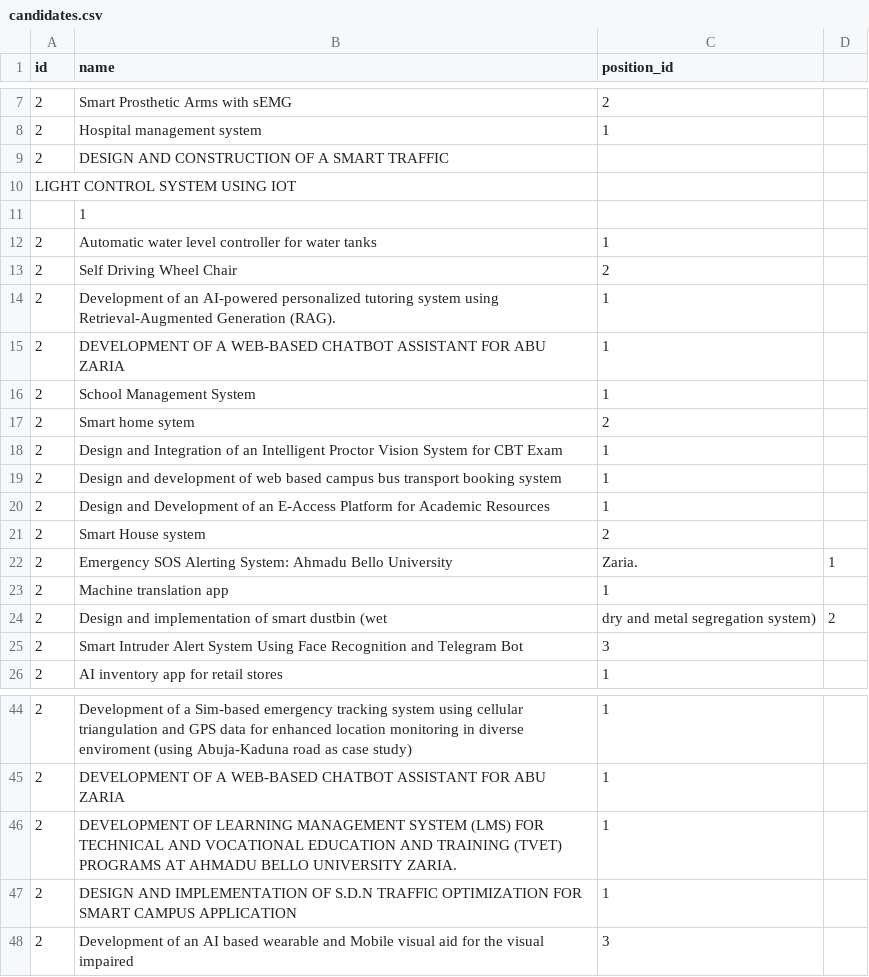
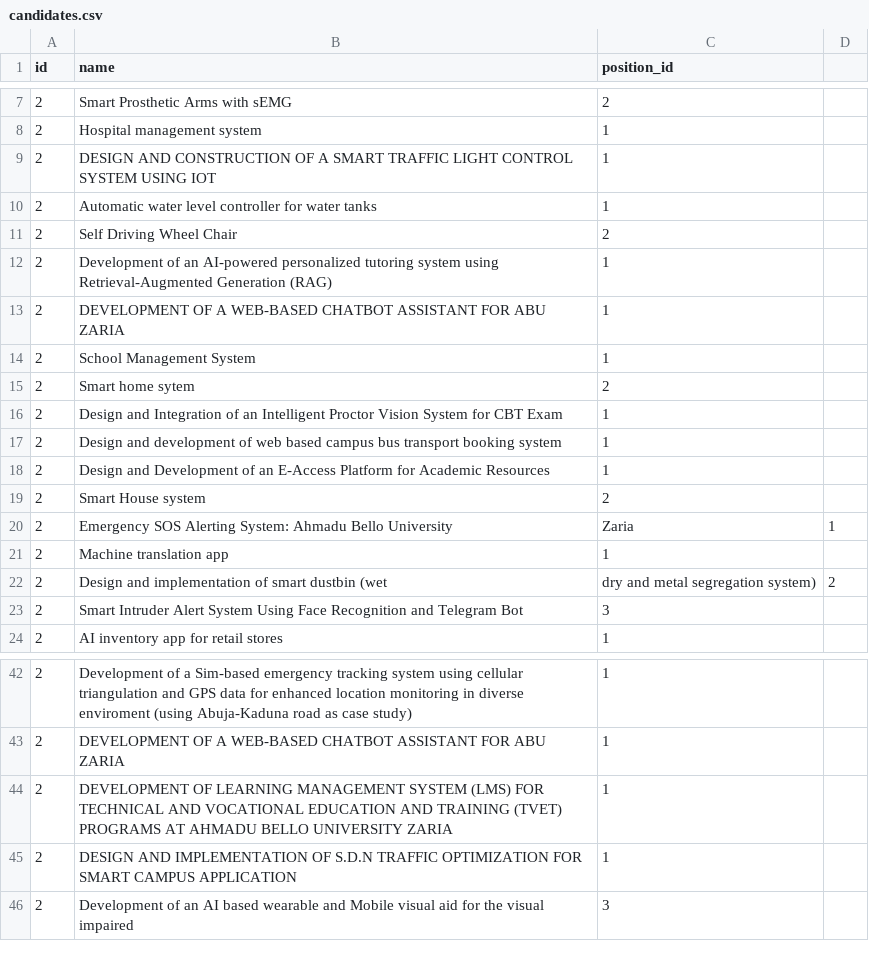
Before and after one commit to mustapha-aminu-abubakar/eVoting-blockchain, a CSV file: CSV/candidates.csv, drawn as a sheet; only a part is shown, gaps mark what is left out.

```diff
--- a/CSV/candidates.csv
+++ b/CSV/candidates.csv
@@ -8,8 +8,6 @@ id,name,position_id
 2,Hospital management system,1
-2,DESIGN AND CONSTRUCTION OF A SMART TRAFFIC
- LIGHT CONTROL SYSTEM USING IOT
-,1
+2,DESIGN AND CONSTRUCTION OF A SMART TRAFFIC LIGHT CONTROL SYSTEM USING IOT,1
 2,Automatic water level controller for water tanks,1
 2,Self Driving Wheel Chair,2
-2,Development of an AI-powered personalized tutoring system using Retrieval-Augmented Generation (RAG).,1
+2,Development of an AI-powered personalized tutoring system using Retrieval-Augmented Generation (RAG),1
 2,DEVELOPMENT OF A WEB-BASED CHATBOT ASSISTANT FOR ABU ZARIA,1
@@ -21,3 +19,3 @@ id,name,position_id
 2,Smart House system,2
-2,Emergency SOS Alerting System: Ahmadu Bello University, Zaria.,1
+2,Emergency SOS Alerting System: Ahmadu Bello University, Zaria,1
 2,Machine translation app,1
@@ -45,3 +43,3 @@ id,name,position_id
 2,DEVELOPMENT OF A WEB-BASED CHATBOT ASSISTANT FOR ABU ZARIA,1
-2,DEVELOPMENT OF LEARNING MANAGEMENT SYSTEM (LMS) FOR TECHNICAL AND VOCATIONAL EDUCATION AND TRAINING (TVET) PROGRAMS AT AHMADU BELLO UNIVERSITY ZARIA.,1
+2,DEVELOPMENT OF LEARNING MANAGEMENT SYSTEM (LMS) FOR TECHNICAL AND VOCATIONAL EDUCATION AND TRAINING (TVET) PROGRAMS AT AHMADU BELLO UNIVERSITY ZARIA,1
 2,DESIGN AND IMPLEMENTATION OF S.D.N TRAFFIC OPTIMIZATION FOR SMART CAMPUS APPLICATION,1
```
Also changed, not shown: 1 other file.
